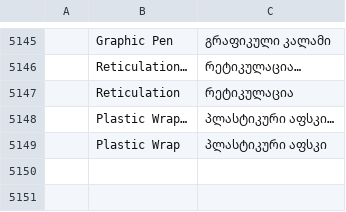
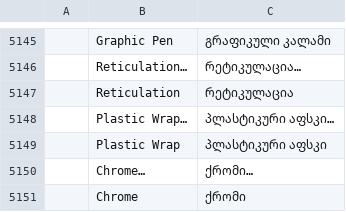
Before and after one commit to 00xJS/vectorcraft, a TSV file: crates/ui-egui/src/i18n/ka.tsv, drawn as a sheet; only a part is shown, gaps mark what is left out; the diff names each change by its address in the sheet, - before the commit and + after, or states it on an @@ line.

Commit message:
i18n: Chrome in every catalog that has the Sketch filters (#2985)

```diff
--- a/crates/ui-egui/src/i18n/ka.tsv
+++ b/crates/ui-egui/src/i18n/ka.tsv
+row 5150:  | Chrome… | ქრომი…
+row 5151:  | Chrome | ქრომი
```
Also changed, not shown: crates/ui-egui/src/i18n/bg.tsv, crates/ui-egui/src/i18n/el.tsv, 22 other files.
